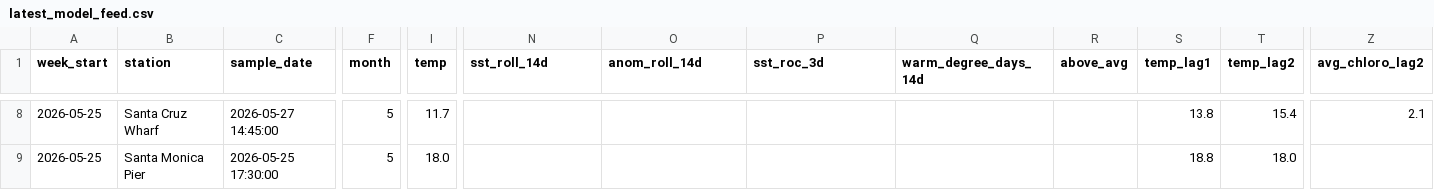
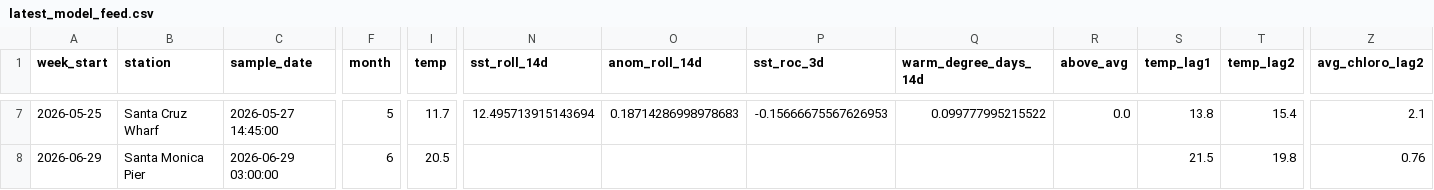
Before and after one commit to katiemoc/Harmful-Algal-Bloom-Predictor, a CSV file: data/processed/model_feed/latest_model_feed.csv, drawn as a sheet; only a part is shown, gaps mark what is left out; addresses are those after the commit; the diff covers the shown part only; the diff names each change by its address in the sheet, - before the commit and + after, or states it on an @@ line.

```diff
--- a/data/processed/model_feed/latest_model_feed.csv
+++ b/data/processed/model_feed/latest_model_feed.csv
-N7 (sst_roll_14d): (empty)
+N7 (sst_roll_14d): 12.495713915143694
-O7 (anom_roll_14d): (empty)
+O7 (anom_roll_14d): 0.18714286998978683
-P7 (sst_roc_3d): (empty)
+P7 (sst_roc_3d): -0.15666675567626953
-Q7 (warm_degree_days_14d): (empty)
+Q7 (warm_degree_days_14d): 0.099777995215522
-R7 (above_avg): (empty)
+R7 (above_avg): 0.0
-A8 (week_start): 2026-05-25
+A8 (week_start): 2026-06-29
-C8 (sample_date): 2026-05-25 17:30:00
+C8 (sample_date): 2026-06-29 03:00:00
-F8 (month): 5
+F8 (month): 6
-I8 (temp): 18.0
+I8 (temp): 20.5
-S8 (temp_lag1): 18.8
+S8 (temp_lag1): 21.5
-T8 (temp_lag2): 18.0
+T8 (temp_lag2): 19.8
-Z8 (avg_chloro_lag2): (empty)
+Z8 (avg_chloro_lag2): 0.76
```
Also changed, not shown: 1 removed row and 119 edited cells elsewhere in this file, data/processed/model_feed/weekly_model_feed.csv, 2 other files.
